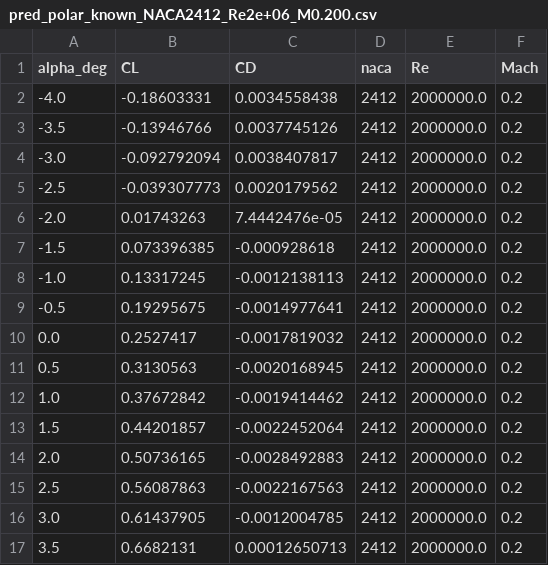
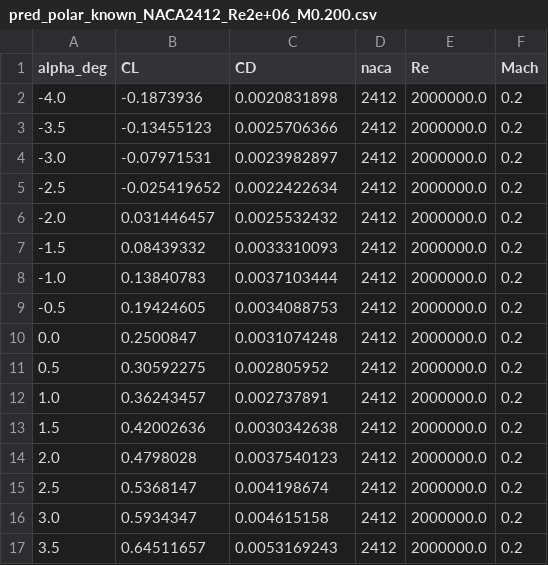
Before and after one commit to AndreasAravinth/aero-surrogate, a CSV file: reports/evaluation_plots/pred_polar_known_NACA2412_Re2e+06_M0.200.csv, drawn as a sheet; only a part is shown; the diff covers the shown part only.

```diff
--- a/reports/evaluation_plots/pred_polar_known_NACA2412_Re2e+06_M0.200.csv
+++ b/reports/evaluation_plots/pred_polar_known_NACA2412_Re2e+06_M0.200.csv
@@ -1,17 +1,17 @@
 alpha_deg,CL,CD,naca,Re,Mach
--4.0,-0.18603331,0.0034558438,2412,2000000.0,0.2
--3.5,-0.13946766,0.0037745126,2412,2000000.0,0.2
--3.0,-0.092792094,0.0038407817,2412,2000000.0,0.2
--2.5,-0.039307773,0.0020179562,2412,2000000.0,0.2
--2.0,0.01743263,7.4442476e-05,2412,2000000.0,0.2
--1.5,0.073396385,-0.000928618,2412,2000000.0,0.2
--1.0,0.13317245,-0.0012138113,2412,2000000.0,0.2
--0.5,0.19295675,-0.0014977641,2412,2000000.0,0.2
-0.0,0.2527417,-0.0017819032,2412,2000000.0,0.2
-0.5,0.3130563,-0.0020168945,2412,2000000.0,0.2
-1.0,0.37672842,-0.0019414462,2412,2000000.0,0.2
-1.5,0.44201857,-0.0022452064,2412,2000000.0,0.2
-2.0,0.50736165,-0.0028492883,2412,2000000.0,0.2
-2.5,0.56087863,-0.0022167563,2412,2000000.0,0.2
-3.0,0.61437905,-0.0012004785,2412,2000000.0,0.2
-3.5,0.6682131,0.00012650713,2412,2000000.0,0.2
+-4.0,-0.1873936,0.0020831898,2412,2000000.0,0.2
+-3.5,-0.13455123,0.0025706366,2412,2000000.0,0.2
+-3.0,-0.07971531,0.0023982897,2412,2000000.0,0.2
+-2.5,-0.025419652,0.0022422634,2412,2000000.0,0.2
+-2.0,0.031446457,0.0025532432,2412,2000000.0,0.2
+-1.5,0.08439332,0.0033310093,2412,2000000.0,0.2
+-1.0,0.13840783,0.0037103444,2412,2000000.0,0.2
+-0.5,0.19424605,0.0034088753,2412,2000000.0,0.2
+0.0,0.2500847,0.0031074248,2412,2000000.0,0.2
+0.5,0.30592275,0.002805952,2412,2000000.0,0.2
+1.0,0.36243457,0.002737891,2412,2000000.0,0.2
+1.5,0.42002636,0.0030342638,2412,2000000.0,0.2
+2.0,0.4798028,0.0037540123,2412,2000000.0,0.2
+2.5,0.5368147,0.004198674,2412,2000000.0,0.2
+3.0,0.5934347,0.004615158,2412,2000000.0,0.2
+3.5,0.64511657,0.0053169243,2412,2000000.0,0.2
```
Also changed, not shown: 66 edited cells elsewhere in this file, reports/evaluation_plots/pred_polar_unseen_NACA10_Re2e+06_M0.200.csv, 7 other files.
